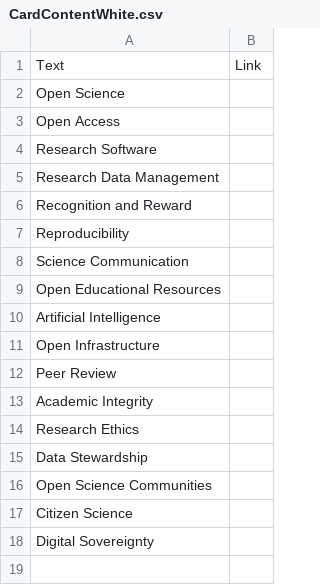
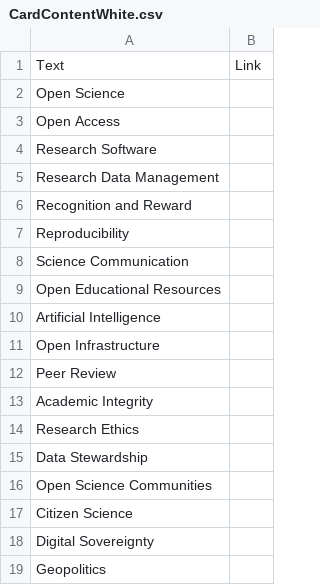
Before and after one commit to NLeSC/open-loves-science, a CSV file: generate_cards/CardContentWhite.csv, drawn as a sheet.

Commit message:
Add White Card Geopolitics

```diff
--- a/generate_cards/CardContentWhite.csv
+++ b/generate_cards/CardContentWhite.csv
@@ -18 +18,2 @@ Citizen Science;
 Digital Sovereignty;
+Geopolitics;
```
